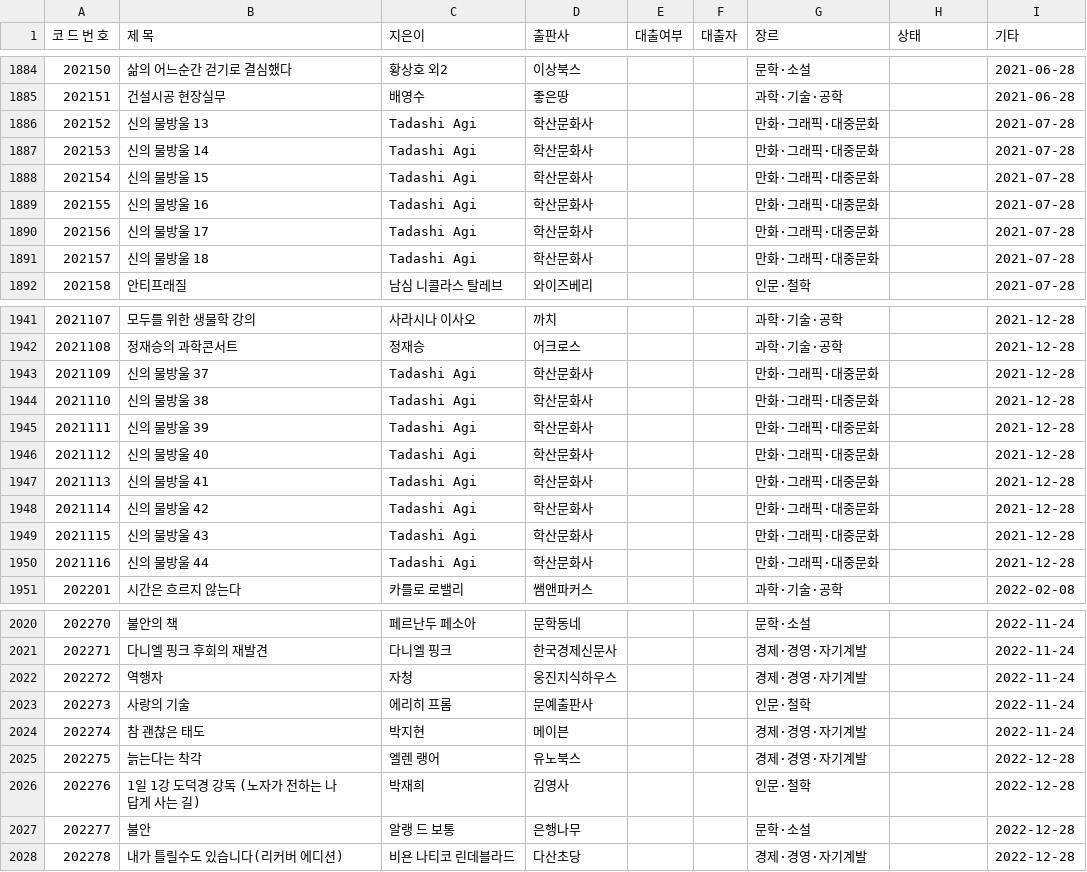
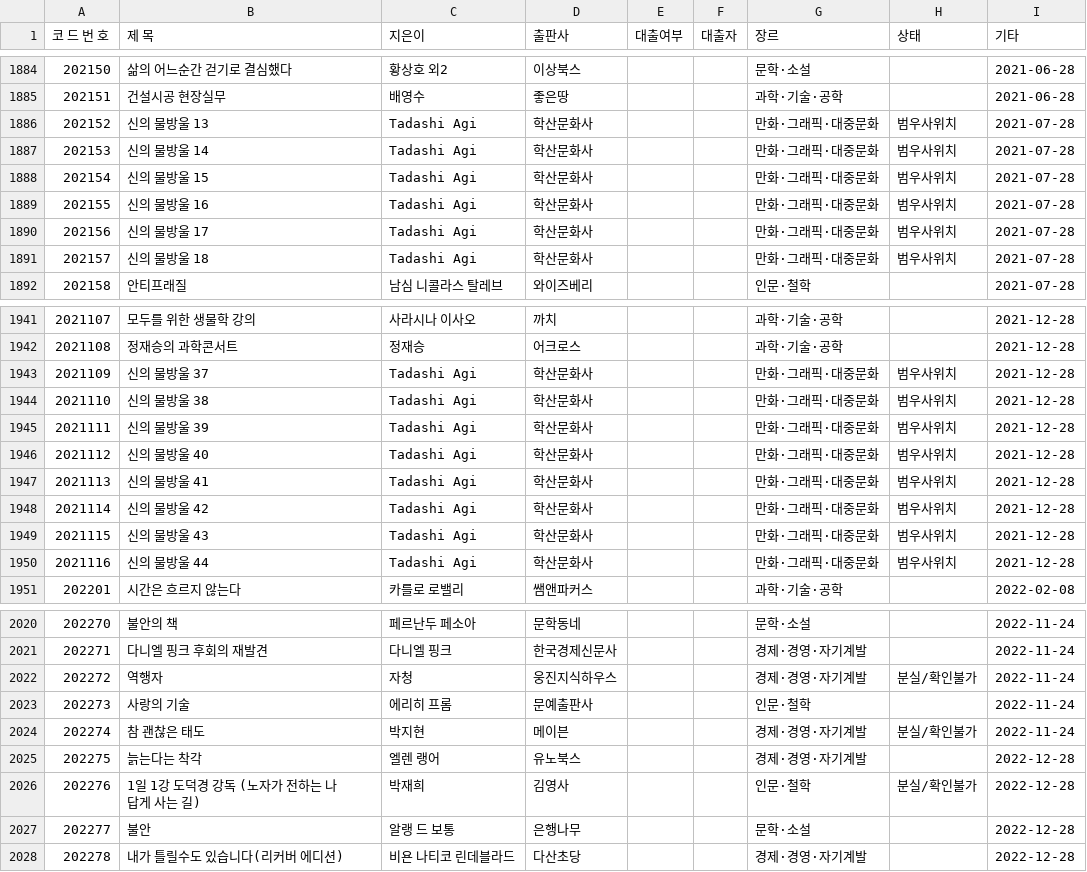
Before and after one commit to rlatjdfkr7979-ctrl/BookServer, a CSV file: library.csv, drawn as a sheet; only a part is shown, gaps mark what is left out; the diff covers the shown part only.

```diff
--- a/library.csv
+++ b/library.csv
@@ -1885,8 +1885,8 @@
 202151,건설시공 현장실무,배영수,좋은땅,,,과학·기술·공학,,2021-06-28
-202152,신의 물방울 13,Tadashi Agi,학산문화사,,,만화·그래픽·대중문화,,2021-07-28
-202153,신의 물방울 14,Tadashi Agi,학산문화사,,,만화·그래픽·대중문화,,2021-07-28
-202154,신의 물방울 15,Tadashi Agi,학산문화사,,,만화·그래픽·대중문화,,2021-07-28
-202155,신의 물방울 16,Tadashi Agi,학산문화사,,,만화·그래픽·대중문화,,2021-07-28
-202156,신의 물방울 17,Tadashi Agi,학산문화사,,,만화·그래픽·대중문화,,2021-07-28
-202157,신의 물방울 18,Tadashi Agi,학산문화사,,,만화·그래픽·대중문화,,2021-07-28
+202152,신의 물방울 13,Tadashi Agi,학산문화사,,,만화·그래픽·대중문화,범우사위치,2021-07-28
+202153,신의 물방울 14,Tadashi Agi,학산문화사,,,만화·그래픽·대중문화,범우사위치,2021-07-28
+202154,신의 물방울 15,Tadashi Agi,학산문화사,,,만화·그래픽·대중문화,범우사위치,2021-07-28
+202155,신의 물방울 16,Tadashi Agi,학산문화사,,,만화·그래픽·대중문화,범우사위치,2021-07-28
+202156,신의 물방울 17,Tadashi Agi,학산문화사,,,만화·그래픽·대중문화,범우사위치,2021-07-28
+202157,신의 물방울 18,Tadashi Agi,학산문화사,,,만화·그래픽·대중문화,범우사위치,2021-07-28
 202158,안티프래질,남심 니콜라스 탈레브,와이즈베리,,,인문·철학,,2021-07-28
@@ -1942,10 +1942,10 @@
 2021108,정재승의 과학콘서트,정재승,어크로스,,,과학·기술·공학,,2021-12-28
-2021109,신의 물방울 37,Tadashi Agi,학산문화사,,,만화·그래픽·대중문화,,2021-12-28
-2021110,신의 물방울 38,Tadashi Agi,학산문화사,,,만화·그래픽·대중문화,,2021-12-28
-2021111,신의 물방울 39,Tadashi Agi,학산문화사,,,만화·그래픽·대중문화,,2021-12-28
-2021112,신의 물방울 40,Tadashi Agi,학산문화사,,,만화·그래픽·대중문화,,2021-12-28
-2021113,신의 물방울 41,Tadashi Agi,학산문화사,,,만화·그래픽·대중문화,,2021-12-28
-2021114,신의 물방울 42,Tadashi Agi,학산문화사,,,만화·그래픽·대중문화,,2021-12-28
-2021115,신의 물방울 43,Tadashi Agi,학산문화사,,,만화·그래픽·대중문화,,2021-12-28
-2021116,신의 물방울 44,Tadashi Agi,학산문화사,,,만화·그래픽·대중문화,,2021-12-28
+2021109,신의 물방울 37,Tadashi Agi,학산문화사,,,만화·그래픽·대중문화,범우사위치,2021-12-28
+2021110,신의 물방울 38,Tadashi Agi,학산문화사,,,만화·그래픽·대중문화,범우사위치,2021-12-28
+2021111,신의 물방울 39,Tadashi Agi,학산문화사,,,만화·그래픽·대중문화,범우사위치,2021-12-28
+2021112,신의 물방울 40,Tadashi Agi,학산문화사,,,만화·그래픽·대중문화,범우사위치,2021-12-28
+2021113,신의 물방울 41,Tadashi Agi,학산문화사,,,만화·그래픽·대중문화,범우사위치,2021-12-28
+2021114,신의 물방울 42,Tadashi Agi,학산문화사,,,만화·그래픽·대중문화,범우사위치,2021-12-28
+2021115,신의 물방울 43,Tadashi Agi,학산문화사,,,만화·그래픽·대중문화,범우사위치,2021-12-28
+2021116,신의 물방울 44,Tadashi Agi,학산문화사,,,만화·그래픽·대중문화,범우사위치,2021-12-28
 202201,시간은 흐르지 않는다,카를로 로밸리,쌤앤파커스,,,과학·기술·공학,,2022-02-08
@@ -2021,7 +2021,7 @@
 202271,   다니엘 핑크 후회의 재발견 ,   다니엘 핑크 ,   한국경제신문사 ,,,경제·경영·자기계발,,2022-11-24
-202272,   역행자 ,   자청 ,   웅진지식하우스 ,,,경제·경영·자기계발,,2022-11-24
+202272,   역행자 ,   자청 ,   웅진지식하우스 ,,,경제·경영·자기계발,분실/확인불가,2022-11-24
 202273,   사랑의 기술 ,   에리히 프롬 ,   문예출판사 ,,,인문·철학,,2022-11-24
-202274,   참 괜찮은 태도 ,   박지현 ,   메이븐 ,,,경제·경영·자기계발,,2022-11-24
+202274,   참 괜찮은 태도 ,   박지현 ,   메이븐 ,,,경제·경영·자기계발,분실/확인불가,2022-11-24
 202275,   늙는다는 착각,   엘렌 랭어,   유노북스,,,경제·경영·자기계발,,2022-12-28
-202276,1일 1강 도덕경 강독 (노자가 전하는 나답게 사는 길),박재희,김영사,,,인문·철학,,2022-12-28
+202276,1일 1강 도덕경 강독 (노자가 전하는 나답게 사는 길),박재희,김영사,,,인문·철학,분실/확인불가,2022-12-28
 202277,불안  ,알랭 드 보통,은행나무,,,문학·소설,,2022-12-28
```
Also changed, not shown: 54 edited cells elsewhere in this file.
